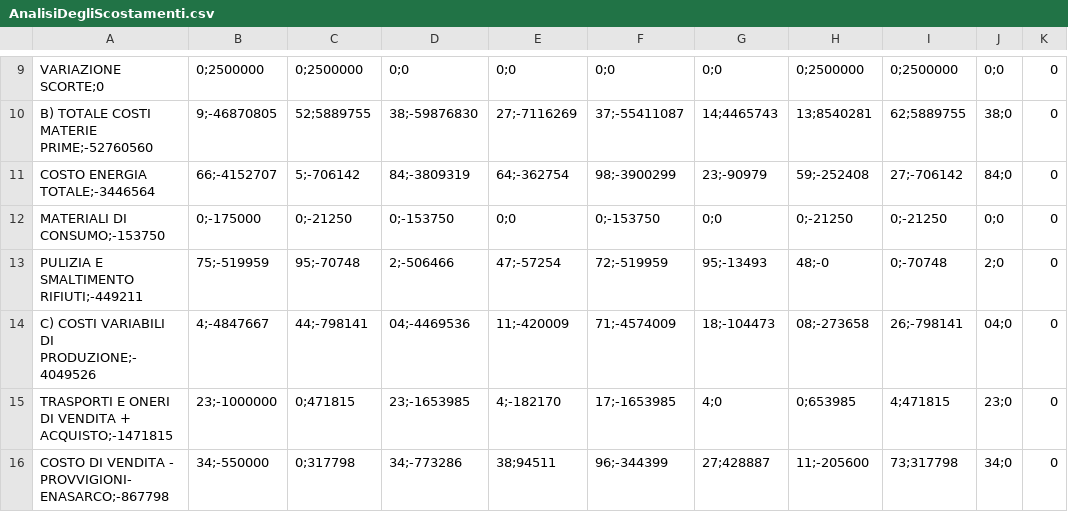
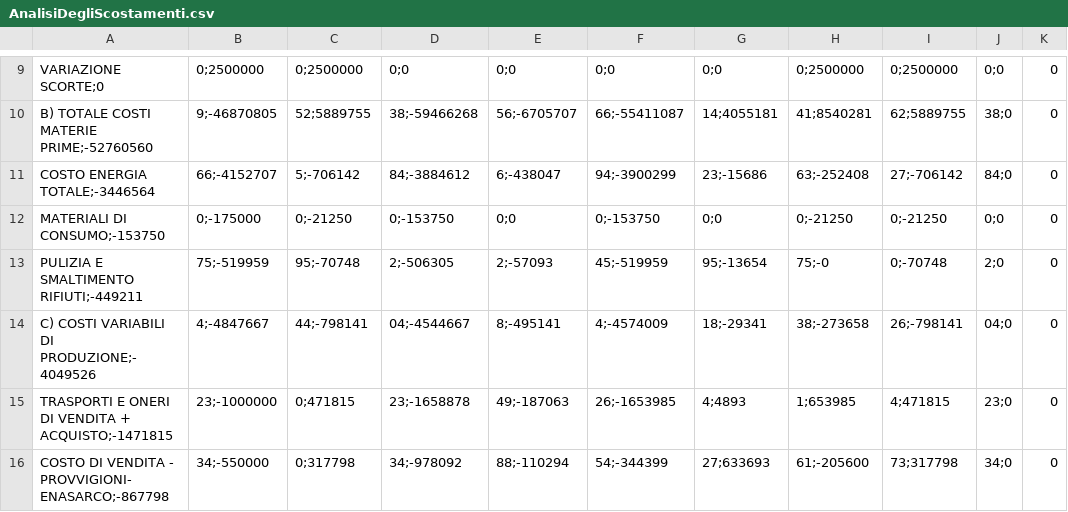
Before and after one commit to Algeri4/script-analisi-scostamenti, a CSV file: output/AnalisiDegliScostamenti.csv, drawn as a sheet; only a part is shown, gaps mark what is left out; the diff covers the shown part only; the diff names each change by its address in the sheet, - before the commit and + after, or states it on an @@ line.

```diff
--- a/output/AnalisiDegliScostamenti.csv
+++ b/output/AnalisiDegliScostamenti.csv
-D10: 38;-59876830
+D10: 38;-59466268
-E10: 27;-7116269
+E10: 56;-6705707
-F10: 37;-55411087
+F10: 66;-55411087
-G10: 14;4465743
+G10: 14;4055181
-H10: 13;8540281
+H10: 41;8540281
-D11: 84;-3809319
+D11: 84;-3884612
-E11: 64;-362754
+E11: 6;-438047
-F11: 98;-3900299
+F11: 94;-3900299
-G11: 23;-90979
+G11: 23;-15686
-H11: 59;-252408
+H11: 63;-252408
-D13: 2;-506466
+D13: 2;-506305
-E13: 47;-57254
+E13: 2;-57093
-F13: 72;-519959
+F13: 45;-519959
-G13: 95;-13493
+G13: 95;-13654
-H13: 48;-0
+H13: 75;-0
-D14: 04;-4469536
+D14: 04;-4544667
-E14: 11;-420009
+E14: 8;-495141
-F14: 71;-4574009
+F14: 4;-4574009
-G14: 18;-104473
+G14: 18;-29341
-H14: 08;-273658
+H14: 38;-273658
-D15: 23;-1653985
+D15: 23;-1658878
-E15: 4;-182170
+E15: 49;-187063
-F15: 17;-1653985
+F15: 26;-1653985
-G15: 4;0
+G15: 4;4893
-H15: 0;653985
+H15: 1;653985
-D16: 34;-773286
+D16: 34;-978092
-E16: 38;94511
+E16: 88;-110294
-F16: 96;-344399
+F16: 54;-344399
-G16: 27;428887
+G16: 27;633693
-H16: 11;-205600
+H16: 61;-205600
```
Also changed, not shown: 110 edited cells elsewhere in this file, 1 other file.
